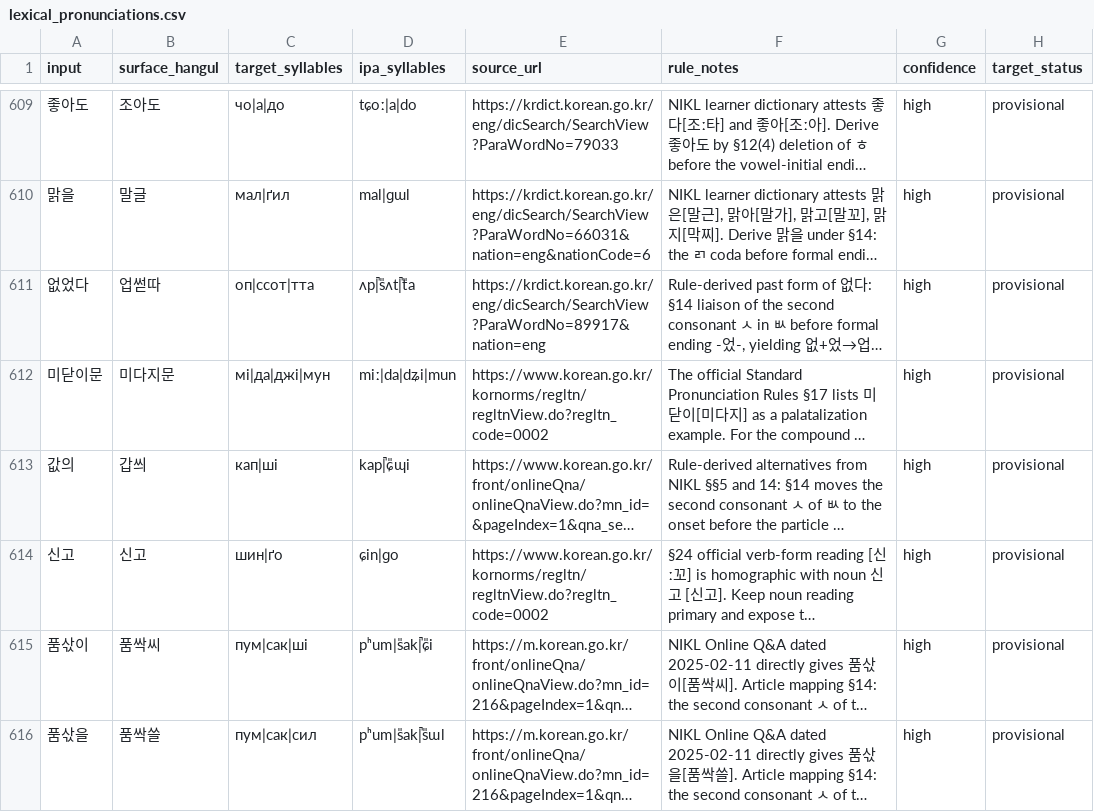
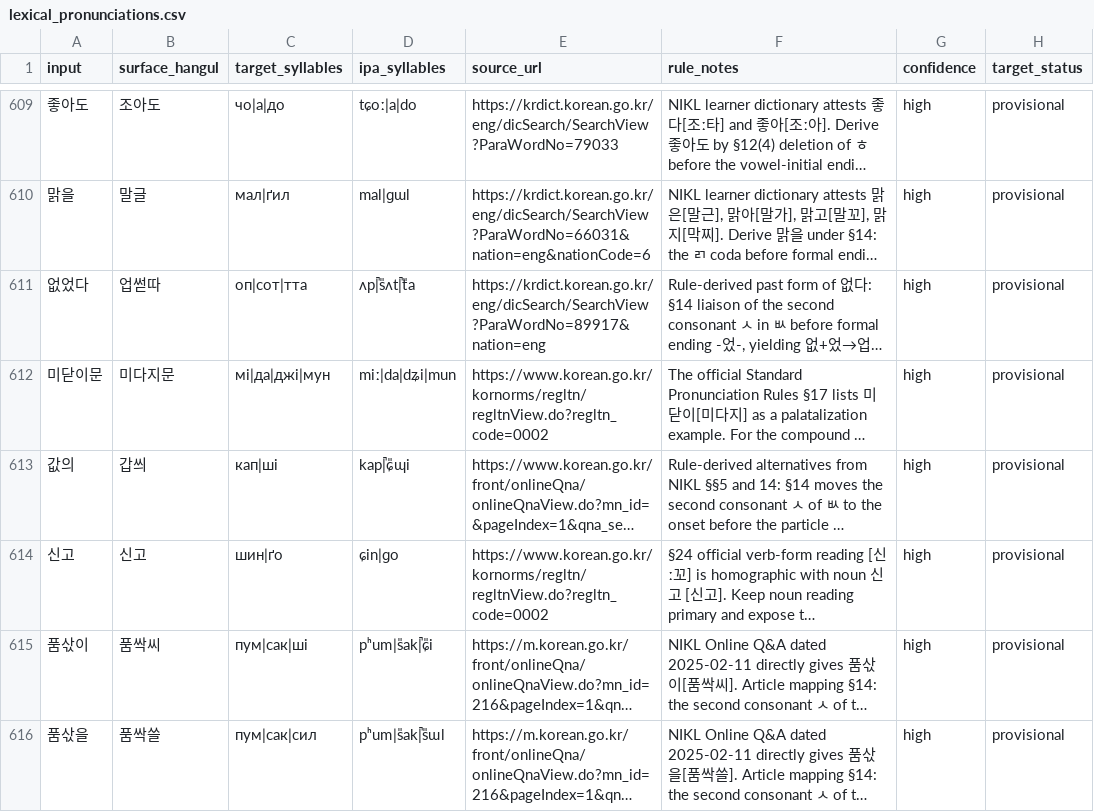
Before and after one commit to ClippyFirst/Korean-Ukrainian-Phonetic-System, a CSV file: data/korean/lexical_pronunciations.csv, drawn as a sheet; only a part is shown, gaps mark what is left out; long unchanged cells end in …; the diff covers the shown part only; the diff names each change by its address in the sheet, - before the commit and + after, or states it on an @@ line.

Commit message:
fix: align provisional fortis onset targets with canonical Ukrainian mapping

```diff
--- a/data/korean/lexical_pronunciations.csv
+++ b/data/korean/lexical_pronunciations.csv
-C611 (target_syllables): оп|ссот|тта
+C611 (target_syllables): оп|сот|тта
```
Also changed, not shown: 12 edited cells elsewhere in this file.
